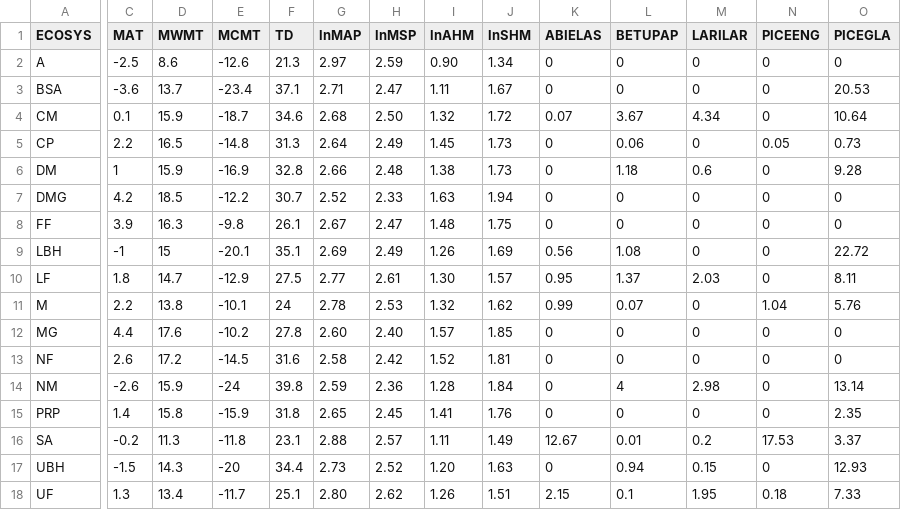
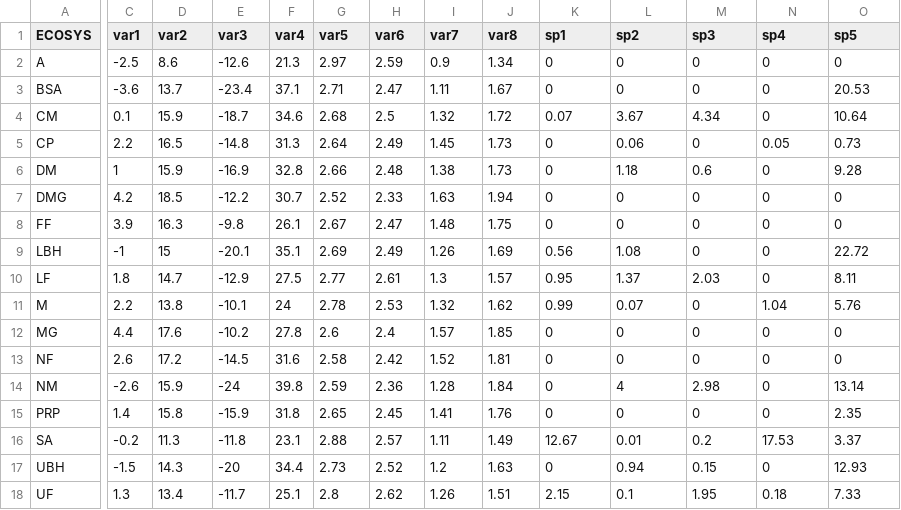
Before and after one commit to pbuttigieg/marmicStats, a CSV file: statsII/trees.csv, drawn as a sheet; only a part is shown, gaps mark what is left out; the diff covers the shown part only; the diff names each change by its address in the sheet, - before the commit and + after, or states it on an @@ line.

Commit message:
added trees csv table

```diff
--- a/statsII/trees.csv
+++ b/statsII/trees.csv
-C1: MAT
+C1: var1
-D1: MWMT
+D1: var2
-E1: MCMT
+E1: var3
-F1: TD
+F1: var4
-G1: lnMAP
+G1: var5
-H1: lnMSP
+H1: var6
-I1: lnAHM
+I1: var7
-J1: lnSHM
+J1: var8
-K1: ABIELAS
+K1: sp1
-L1: BETUPAP
+L1: sp2
-M1: LARILAR
+M1: sp3
-N1: PICEENG
+N1: sp4
-O1: PICEGLA
+O1: sp5
-I2 (var7): 0.90
+I2 (var7): 0.9
-H4 (var6): 2.50
+H4 (var6): 2.5
-I10 (var7): 1.30
+I10 (var7): 1.3
-G12 (var5): 2.60
+G12 (var5): 2.6
-H12 (var6): 2.40
+H12 (var6): 2.4
-I17 (var7): 1.20
+I17 (var7): 1.2
-G18 (var5): 2.80
+G18 (var5): 2.8
```
Also changed, not shown: 8 edited cells elsewhere in this file.
